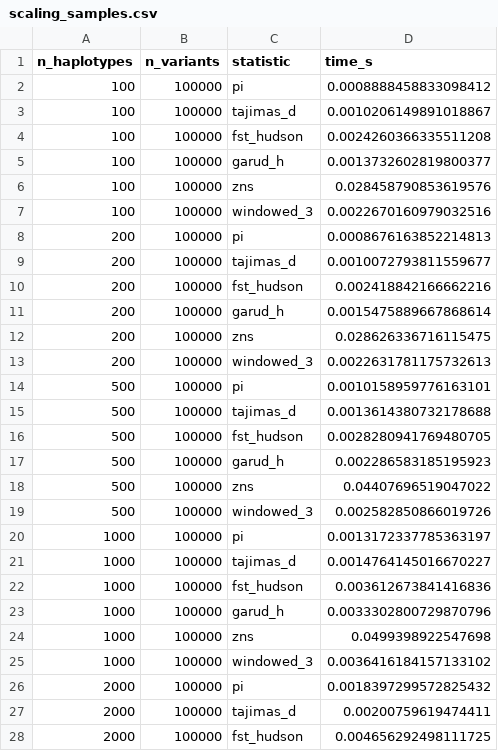
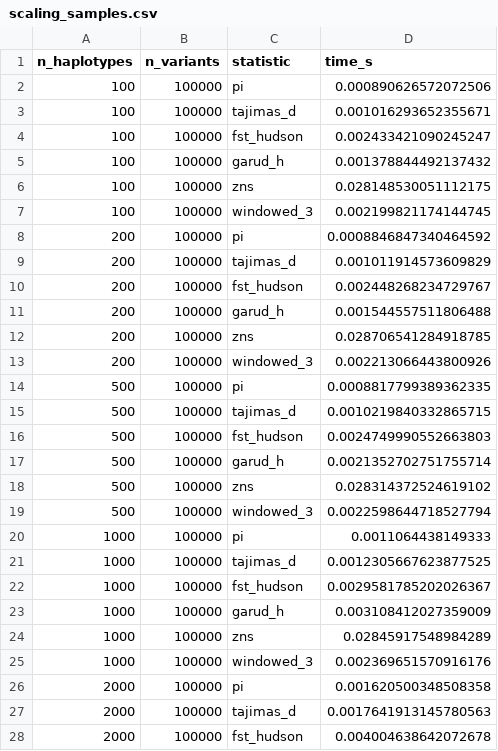
Before and after one commit to andrewkern/pg_gpu-paper-analysis, a CSV file: 03_scaling/tables/scaling_samples.csv, drawn as a sheet; only a part is shown; the diff covers the shown part only.

Commit message:
scaling results after nSL stride kernel fix: all clean, no regressions

```diff
--- a/03_scaling/tables/scaling_samples.csv
+++ b/03_scaling/tables/scaling_samples.csv
@@ -1,28 +1,28 @@
 n_haplotypes,n_variants,statistic,time_s
-100,100000,pi,0.0008888458833098412
-100,100000,tajimas_d,0.0010206149891018867
-100,100000,fst_hudson,0.0024260366335511208
-100,100000,garud_h,0.0013732602819800377
-100,100000,zns,0.028458790853619576
-100,100000,windowed_3,0.0022670160979032516
-200,100000,pi,0.0008676163852214813
-200,100000,tajimas_d,0.0010072793811559677
-200,100000,fst_hudson,0.002418842166662216
-200,100000,garud_h,0.0015475889667868614
-200,100000,zns,0.028626336716115475
-200,100000,windowed_3,0.0022631781175732613
-500,100000,pi,0.0010158959776163101
-500,100000,tajimas_d,0.0013614380732178688
-500,100000,fst_hudson,0.0028280941769480705
-500,100000,garud_h,0.002286583185195923
-500,100000,zns,0.04407696519047022
-500,100000,windowed_3,0.002582850866019726
-1000,100000,pi,0.0013172337785363197
-1000,100000,tajimas_d,0.0014764145016670227
-1000,100000,fst_hudson,0.003612673841416836
-1000,100000,garud_h,0.0033302800729870796
-1000,100000,zns,0.0499398922547698
-1000,100000,windowed_3,0.0036416184157133102
-2000,100000,pi,0.0018397299572825432
-2000,100000,tajimas_d,0.00200759619474411
-2000,100000,fst_hudson,0.004656292498111725
+100,100000,pi,0.000890626572072506
+100,100000,tajimas_d,0.001016293652355671
+100,100000,fst_hudson,0.002433421090245247
+100,100000,garud_h,0.001378844492137432
+100,100000,zns,0.028148530051112175
+100,100000,windowed_3,0.002199821174144745
+200,100000,pi,0.0008846847340464592
+200,100000,tajimas_d,0.001011914573609829
+200,100000,fst_hudson,0.002448268234729767
+200,100000,garud_h,0.001544557511806488
+200,100000,zns,0.028706541284918785
+200,100000,windowed_3,0.002213066443800926
+500,100000,pi,0.0008817799389362335
+500,100000,tajimas_d,0.0010219840332865715
+500,100000,fst_hudson,0.0024749990552663803
+500,100000,garud_h,0.0021352702751755714
+500,100000,zns,0.028314372524619102
+500,100000,windowed_3,0.0022598644718527794
+1000,100000,pi,0.0011064438149333
+1000,100000,tajimas_d,0.0012305667623877525
+1000,100000,fst_hudson,0.0029581785202026367
+1000,100000,garud_h,0.003108412027359009
+1000,100000,zns,0.02845917548984289
+1000,100000,windowed_3,0.002369651570916176
+2000,100000,pi,0.001620500348508358
+2000,100000,tajimas_d,0.0017641913145780563
+2000,100000,fst_hudson,0.004004638642072678
```
Also changed, not shown: 25 edited cells elsewhere in this file, 03_scaling/tables/scaling_variants.csv, 2 other files.
